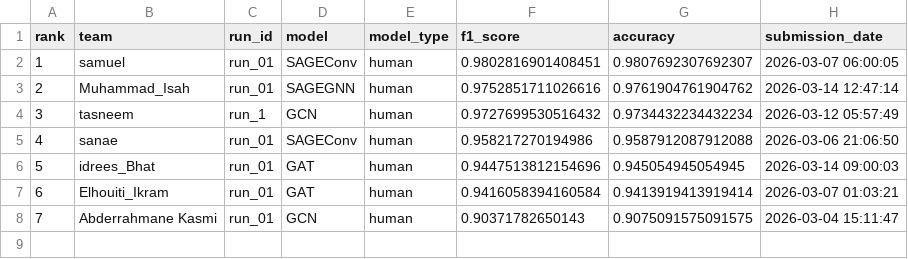
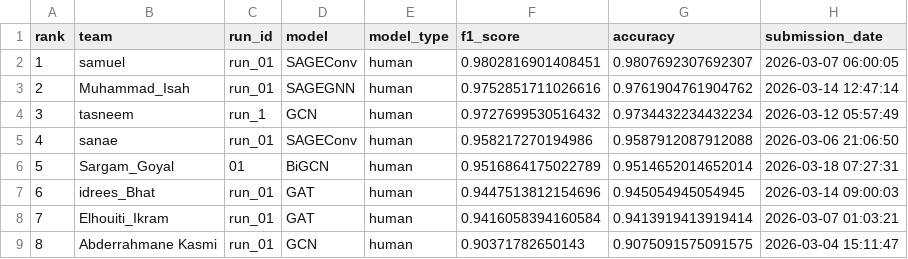
Before and after one commit to VinitSingroha/Real_Or_Fake, a CSV file: docs/leaderboard.csv, drawn as a sheet; addresses are those after the commit; the diff names each change by its address in the sheet, - before the commit and + after, or states it on an @@ line.

```diff
--- a/docs/leaderboard.csv
+++ b/docs/leaderboard.csv
+row 6: 5 | Sargam_Goyal | 01 | BiGCN | human | 0.9516864175022789 | 0.9514652014652014 | 2026-03-18 07:27:31
@@ column A (rank) renumbered from row 7 down @@
```
